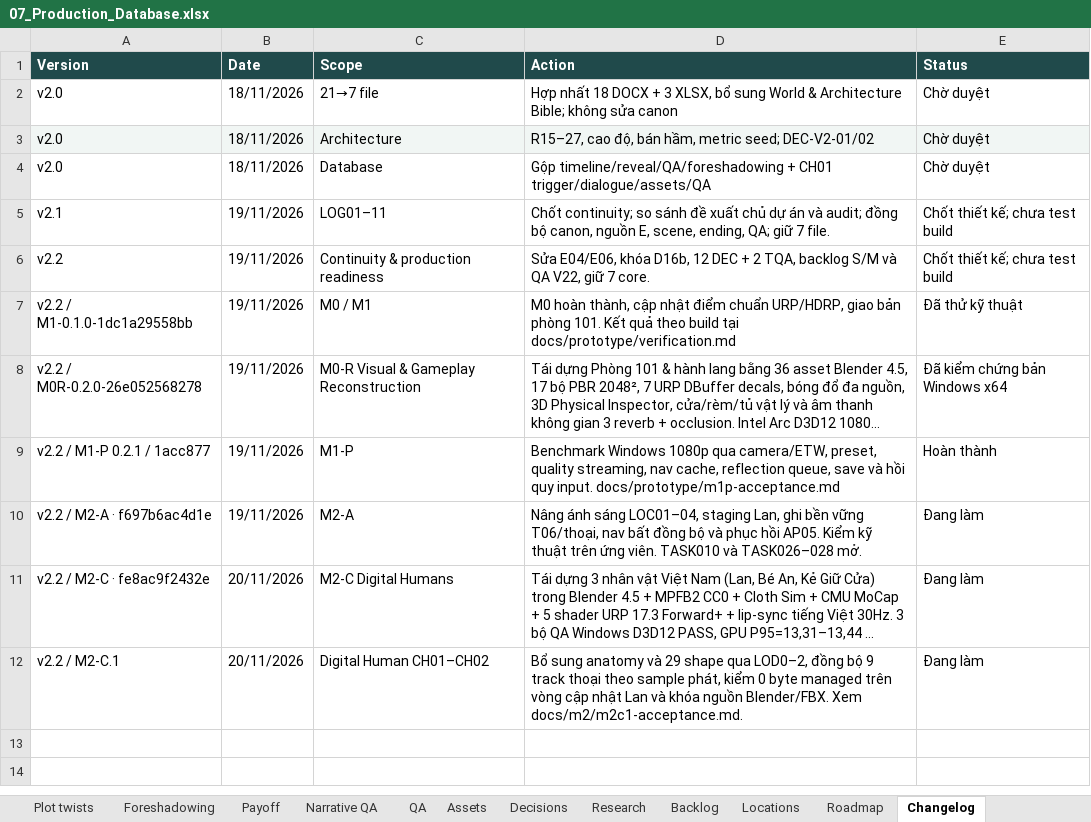
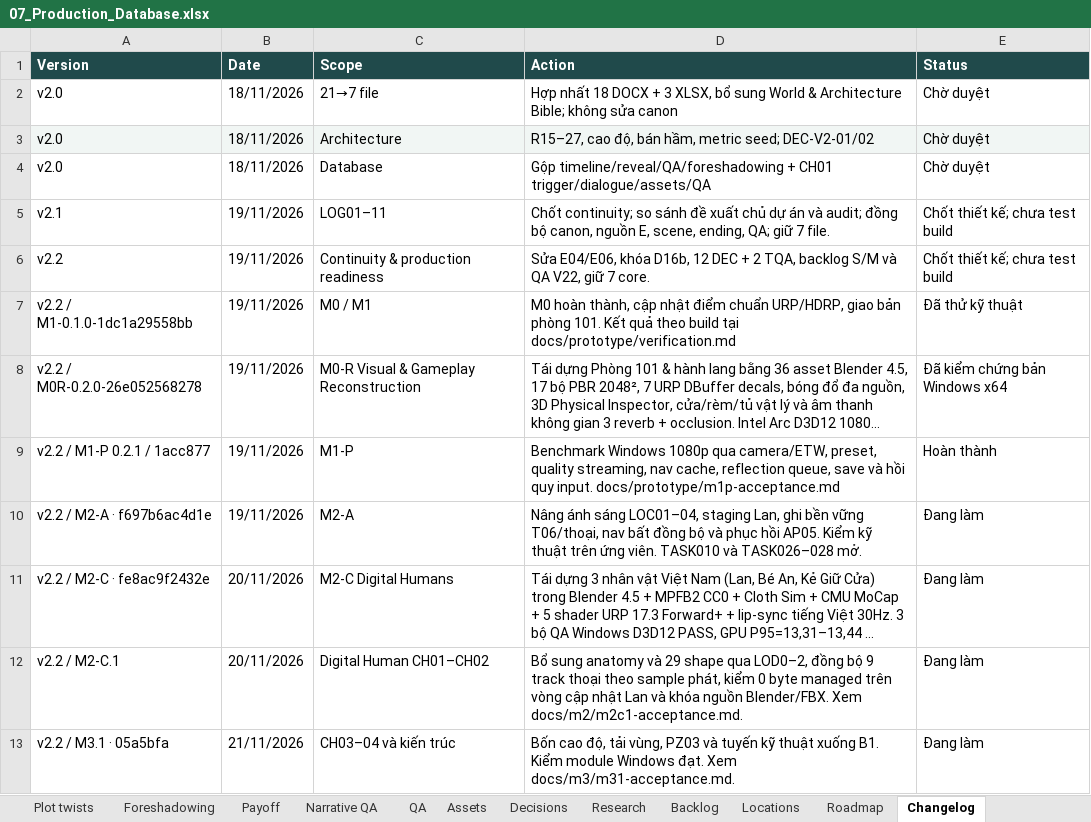
Before and after one commit to billfan157-pixel/ca-truc-cuoi-cung, an Excel workbook: docs/07_Production_Database.xlsx, sheet Changelog, drawn as a sheet; long unchanged cells end in …; values as stored, in another font and other column widths than the file's, no borders; table styles not drawn; the diff names each change by its address in the sheet, - before the commit and + after, or states it on an @@ line.

Commit message:
Record M3.1 Windows acceptance, footage, and performance

```diff
--- a/docs/07_Production_Database.xlsx (sheet Changelog)
+++ b/docs/07_Production_Database.xlsx (sheet Changelog)
+row 13: v2.2 / M3.1 · 05a5bfa | 21/11/2026 | CH03–04 và kiến trúc | Bốn cao độ, tải vùng, PZ03 và tuyến kỹ thuật xuống B1. Kiểm module Windows đạt. Xem docs/m3/m31-acceptance.md. | Đang làm
```
Also changed, not shown: sheet QA, sheet Assets, 11 other files.
